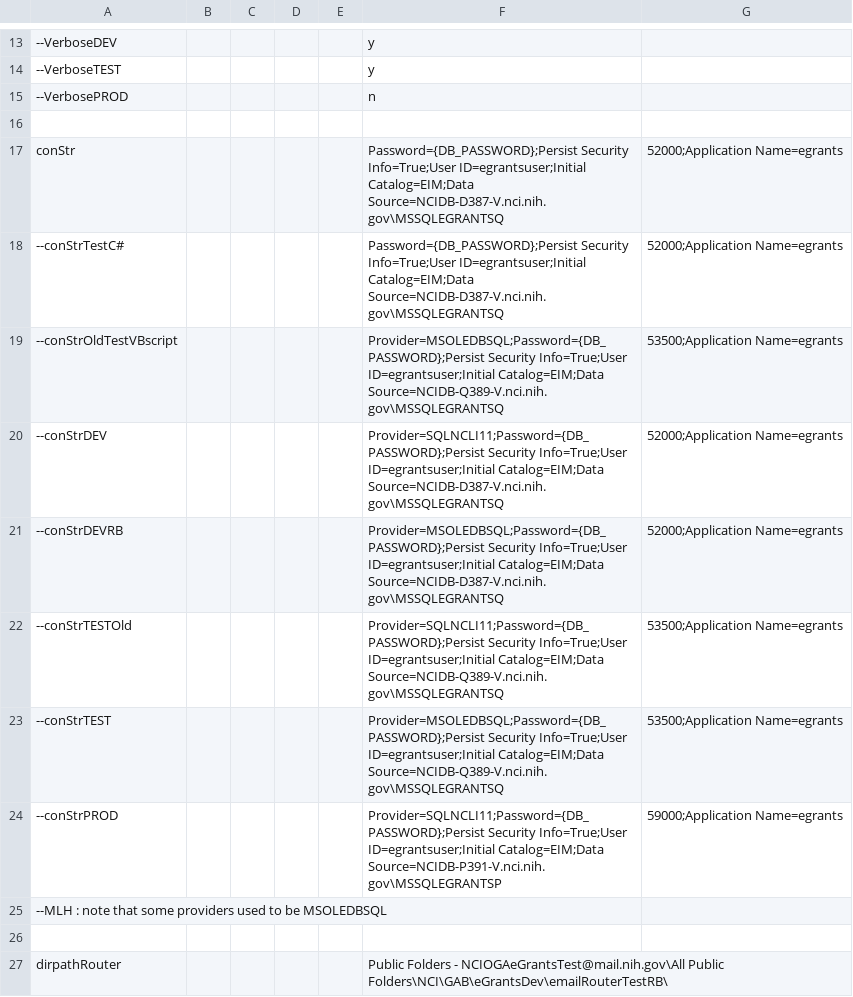
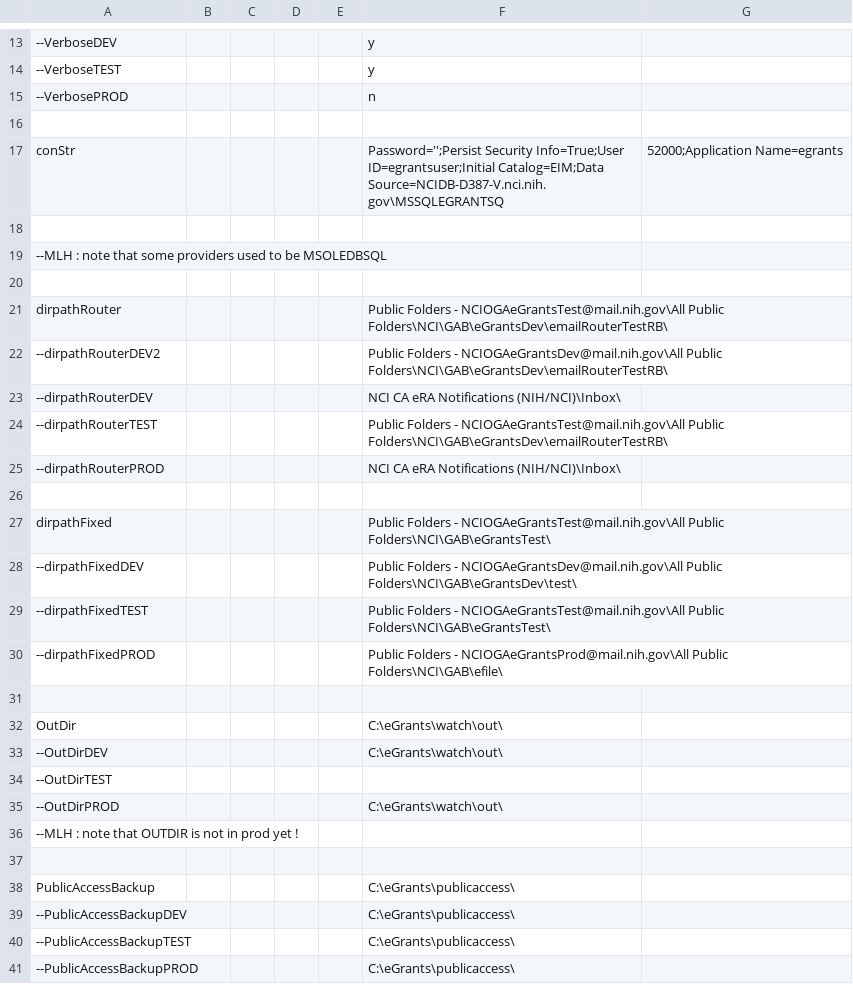
Before and after one commit to CBIIT/nciitrc_eGrants, a CSV file: source-vbscripts/Router/configQA.csv, drawn as a sheet; only a part is shown, gaps mark what is left out; the shorter side is filled out with more unchanged rows; the diff names each change by its address in the sheet, - before the commit and + after, or states it on an @@ line.

Commit message:
Update configQA.csv
Removed secret

```diff
--- a/source-vbscripts/Router/configQA.csv
+++ b/source-vbscripts/Router/configQA.csv
-F17: Password={DB_PASSWORD};Persist Security Info=True;User…
+F17: Password='';Persist Security Info=True;User…
-row 18: --conStrTestC# |  |  |  |  | Password={DB_PASSWORD};Persist Security Info=True;User ID=egrantsuser;Initial Catalog=EIM;Data Source=NCIDB-D387-V.nci.nih.gov\MSSQLEGRANTSQ | 52000;Application Name=egrants
+row 18: (empty)
-row 19: --conStrOldTestVBscript |  |  |  |  | Provider=MSOLEDBSQL;Password={DB_PASSWORD};Persist Security Info=True;User ID=egrantsuser;Initial Catalog=EIM;Data Source=NCIDB-Q389-V.nci.nih.gov\MSSQLEGRANTSQ | 53500;Application Name=egrants
-row 20: --conStrDEV |  |  |  |  | Provider=SQLNCLI11;Password={DB_PASSWORD};Persist Security Info=True;User ID=egrantsuser;Initial Catalog=EIM;Data Source=NCIDB-D387-V.nci.nih.gov\MSSQLEGRANTSQ | 52000;Application Name=egrants
-row 21: --conStrDEVRB |  |  |  |  | Provider=MSOLEDBSQL;Password={DB_PASSWORD};Persist Security Info=True;User ID=egrantsuser;Initial Catalog=EIM;Data Source=NCIDB-D387-V.nci.nih.gov\MSSQLEGRANTSQ | 52000;Application Name=egrants
-row 22: --conStrTESTOld |  |  |  |  | Provider=SQLNCLI11;Password={DB_PASSWORD};Persist Security Info=True;User ID=egrantsuser;Initial Catalog=EIM;Data Source=NCIDB-Q389-V.nci.nih.gov\MSSQLEGRANTSQ | 53500;Application Name=egrants
-row 23: --conStrTEST |  |  |  |  | Provider=MSOLEDBSQL;Password={DB_PASSWORD};Persist Security Info=True;User ID=egrantsuser;Initial Catalog=EIM;Data Source=NCIDB-Q389-V.nci.nih.gov\MSSQLEGRANTSQ | 53500;Application Name=egrants
-row 24: --conStrPROD |  |  |  |  | Provider=SQLNCLI11;Password={DB_PASSWORD};Persist Security Info=True;User ID=egrantsuser;Initial Catalog=EIM;Data Source=NCIDB-P391-V.nci.nih.gov\MSSQLEGRANTSP | 59000;Application Name=egrants
```
